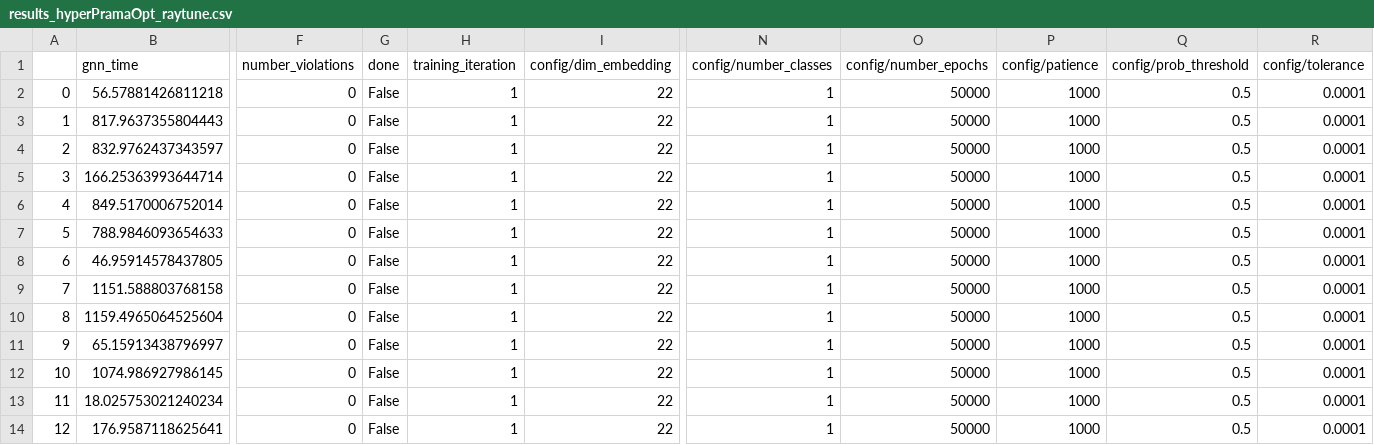
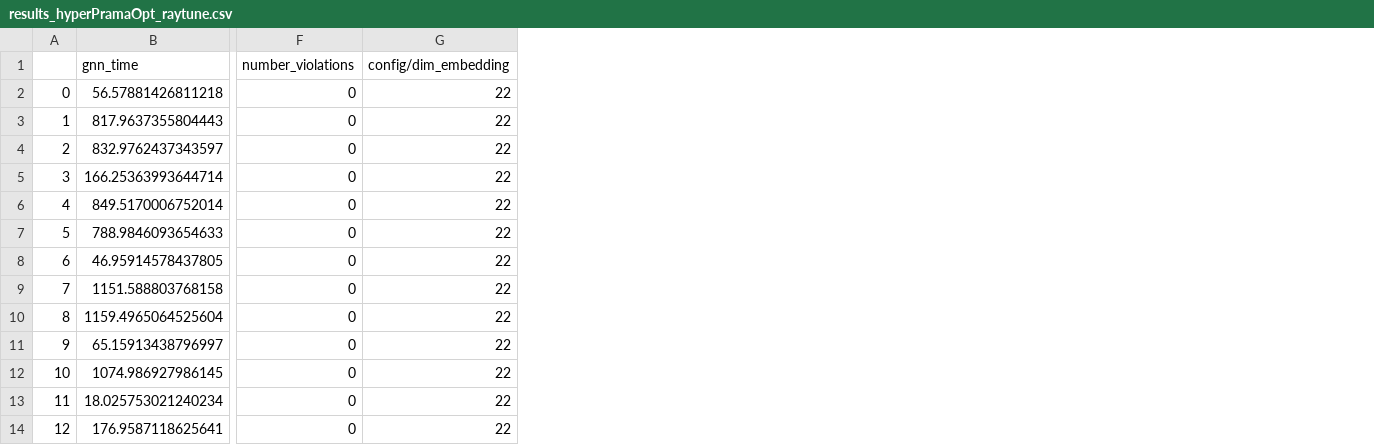
Before and after one commit to RomanLoop/vp2, a CSV file: results_hyperPramaOpt_raytune.csv, drawn as a sheet; only a part is shown, gaps mark what is left out; the diff names each change by its address in the sheet, - before the commit and + after, or states it on an @@ line.

```diff
--- a/results_hyperPramaOpt_raytune.csv
+++ b/results_hyperPramaOpt_raytune.csv
-column G (done), rows 2-14: all False
-column H (training_iteration), rows 2-14: all 1
-column N (config/number_classes), rows 2-14: all 1
-column O (config/number_epochs), rows 2-14: all 50000
-column P (config/patience), rows 2-14: all 1000
-column Q (config/prob_threshold), rows 2-14: all 0.5
-column R (config/tolerance), rows 2-14: all 0.0001
```
Also changed, not shown: 6 other files.
